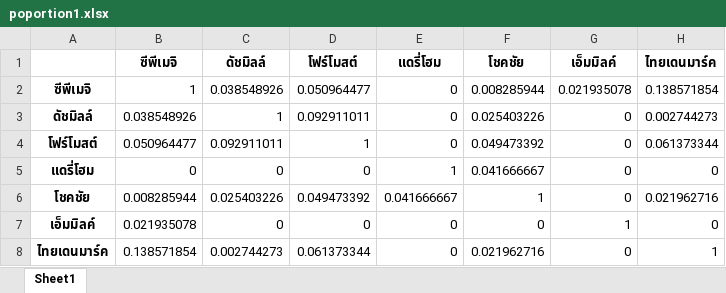
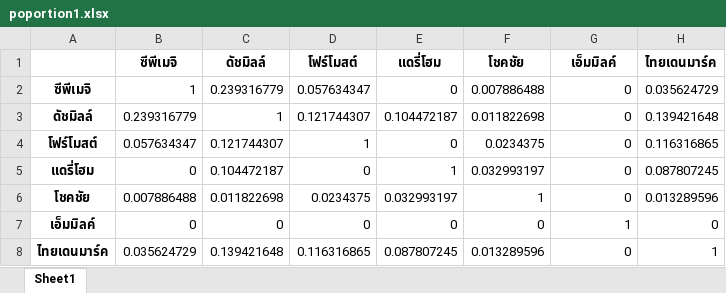
Before and after one commit to pacharapol4066/Product-Position-SNA, an Excel workbook: output/poportion1.xlsx, sheet Sheet1, drawn as a sheet; values as stored, in another font and other column widths than the file's, no borders; the diff names each change by its address in the sheet, - before the commit and + after, or states it on an @@ line.

```diff
--- a/output/poportion1.xlsx (sheet Sheet1)
+++ b/output/poportion1.xlsx (sheet Sheet1)
-C2 (ดัชมิลล์): 0.038548926
+C2 (ดัชมิลล์): 0.239316779
-D2 (โฟร์โมสต์): 0.050964477
+D2 (โฟร์โมสต์): 0.057634347
-F2 (โชคชัย): 0.008285944
+F2 (โชคชัย): 0.007886488
-G2 (เอ็มมิลค์): 0.021935078
+G2 (เอ็มมิลค์): 0
-H2 (ไทยเดนมาร์ค): 0.138571854
+H2 (ไทยเดนมาร์ค): 0.035624729
-B3 (ซีพีเมจิ): 0.038548926
+B3 (ซีพีเมจิ): 0.239316779
-D3 (โฟร์โมสต์): 0.092911011
+D3 (โฟร์โมสต์): 0.121744307
-E3 (แดรี่โฮม): 0
+E3 (แดรี่โฮม): 0.104472187
-F3 (โชคชัย): 0.025403226
+F3 (โชคชัย): 0.011822698
-H3 (ไทยเดนมาร์ค): 0.002744273
+H3 (ไทยเดนมาร์ค): 0.139421648
-B4 (ซีพีเมจิ): 0.050964477
+B4 (ซีพีเมจิ): 0.057634347
-C4 (ดัชมิลล์): 0.092911011
+C4 (ดัชมิลล์): 0.121744307
-F4 (โชคชัย): 0.049473392
+F4 (โชคชัย): 0.0234375
-H4 (ไทยเดนมาร์ค): 0.061373344
+H4 (ไทยเดนมาร์ค): 0.116316865
-C5 (ดัชมิลล์): 0
+C5 (ดัชมิลล์): 0.104472187
-F5 (โชคชัย): 0.041666667
+F5 (โชคชัย): 0.032993197
-H5 (ไทยเดนมาร์ค): 0
+H5 (ไทยเดนมาร์ค): 0.087807245
-B6 (ซีพีเมจิ): 0.008285944
+B6 (ซีพีเมจิ): 0.007886488
-C6 (ดัชมิลล์): 0.025403226
+C6 (ดัชมิลล์): 0.011822698
-D6 (โฟร์โมสต์): 0.049473392
+D6 (โฟร์โมสต์): 0.0234375
-E6 (แดรี่โฮม): 0.041666667
+E6 (แดรี่โฮม): 0.032993197
-H6 (ไทยเดนมาร์ค): 0.021962716
+H6 (ไทยเดนมาร์ค): 0.013289596
-B7 (ซีพีเมจิ): 0.021935078
+B7 (ซีพีเมจิ): 0
-B8 (ซีพีเมจิ): 0.138571854
+B8 (ซีพีเมจิ): 0.035624729
-C8 (ดัชมิลล์): 0.002744273
+C8 (ดัชมิลล์): 0.139421648
-D8 (โฟร์โมสต์): 0.061373344
+D8 (โฟร์โมสต์): 0.116316865
-E8 (แดรี่โฮม): 0
+E8 (แดรี่โฮม): 0.087807245
-F8 (โชคชัย): 0.021962716
+F8 (โชคชัย): 0.013289596
```
Also changed, not shown: output/comment_cooc_freq.xlsx, output/comment_robust_assoc.xlsx, 18 other files.
